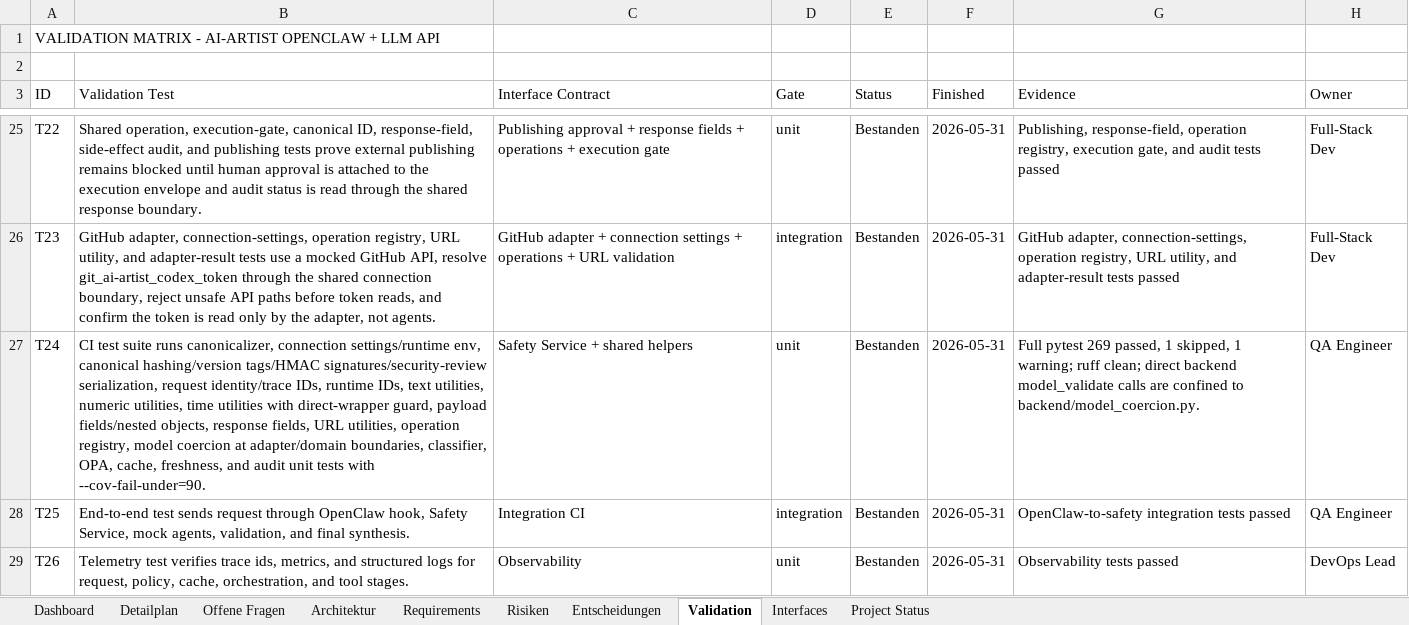
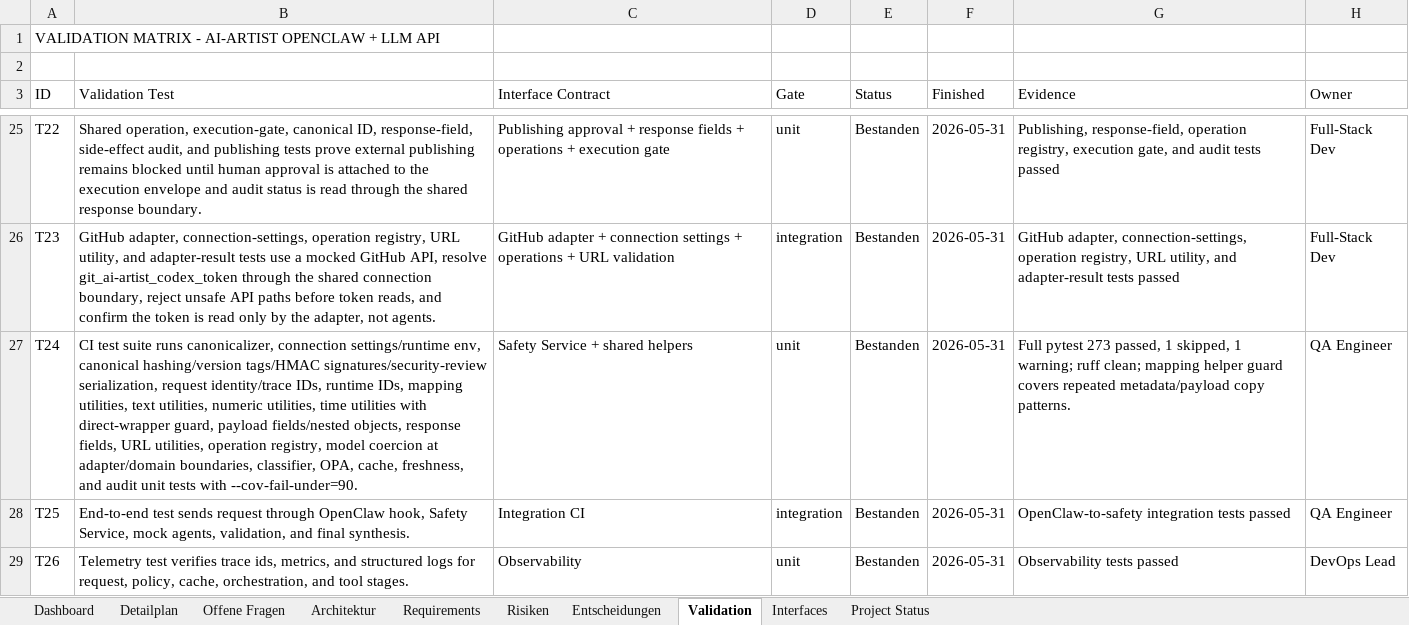
Before and after one commit to artprof964/AI-Artist, an Excel workbook: AI_Artist_Agent_Projekttracker.xlsx, sheet Validation, drawn as a sheet; only a part is shown, gaps mark what is left out; values as stored, in another font and other column widths than the file's, no borders; the diff names each change by its address in the sheet, - before the commit and + after, or states it on an @@ line.

```diff
--- a/AI_Artist_Agent_Projekttracker.xlsx (sheet Validation)
+++ b/AI_Artist_Agent_Projekttracker.xlsx (sheet Validation)
-B27 (Validation Test): …runtime IDs, text utilities,…
+B27 (Validation Test): …runtime IDs, mapping utilities, text utilities,…
-G27 (Evidence): Full pytest 269 passed, 1 skipped, 1 warning; ruff clean; direct backend model_validate calls are confined to backend/model_coercion.py.
+G27 (Evidence): Full pytest 273 passed, 1 skipped, 1 warning; ruff clean; mapping helper guard covers repeated metadata/payload copy patterns.
```
Also changed, not shown: sheet Detailplan, sheet Project Status, 13 other files.
